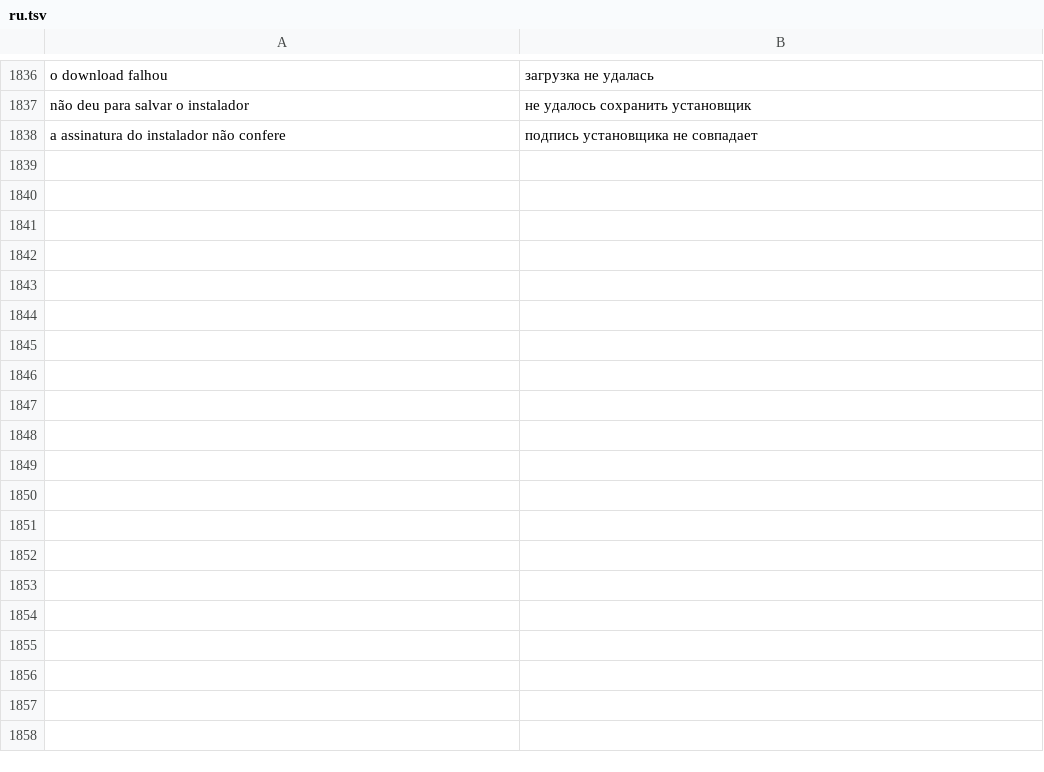
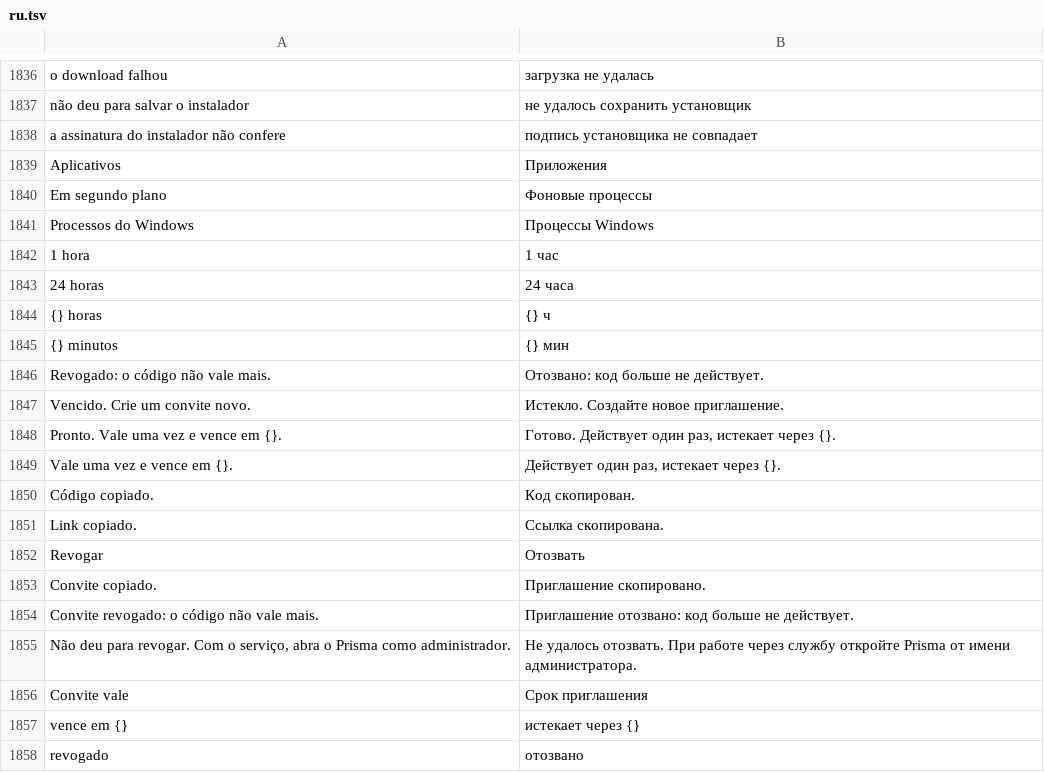
Before and after one commit to maliquem/Prisma, a TSV file: res/ru.tsv, drawn as a sheet; only a part is shown, gaps mark what is left out; the diff covers the shown part only; the diff names each change by its address in the sheet, - before the commit and + after, or states it on an @@ line.

```diff
--- a/res/ru.tsv
+++ b/res/ru.tsv
+row 1839: Aplicativos | Приложения
+row 1840: Em segundo plano | Фоновые процессы
+row 1841: Processos do Windows | Процессы Windows
+row 1842: 1 hora | 1 час
+row 1843: 24 horas | 24 часа
+row 1844: {} horas | {} ч
+row 1845: {} minutos | {} мин
+row 1846: Revogado: o código não vale mais. | Отозвано: код больше не действует.
+row 1847: Vencido. Crie um convite novo. | Истекло. Создайте новое приглашение.
+row 1848: Pronto. Vale uma vez e vence em {}. | Готово. Действует один раз, истекает через {}.
+row 1849: Vale uma vez e vence em {}. | Действует один раз, истекает через {}.
+row 1850: Código copiado. | Код скопирован.
+row 1851: Link copiado. | Ссылка скопирована.
+row 1852: Revogar | Отозвать
+row 1853: Convite copiado. | Приглашение скопировано.
+row 1854: Convite revogado: o código não vale mais. | Приглашение отозвано: код больше не действует.
+row 1855: Não deu para revogar. Com o serviço, abra o Prisma como administrador. | Не удалось отозвать. При работе через службу откройте Prisma от имени администратора.
+row 1856: Convite vale | Срок приглашения
+row 1857: vence em {} | истекает через {}
+row 1858: revogado | отозвано
```
Also changed, not shown: 36 added rows elsewhere in this file, res/en.tsv, res/es.tsv, 26 other files.
